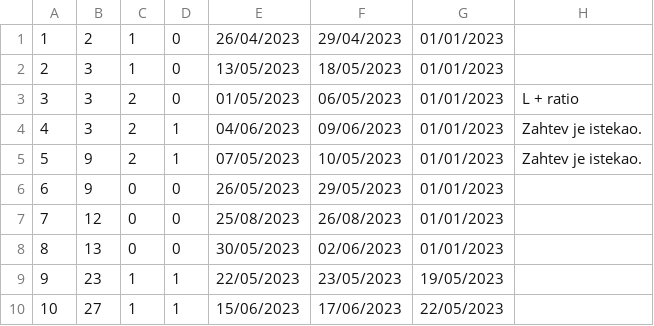
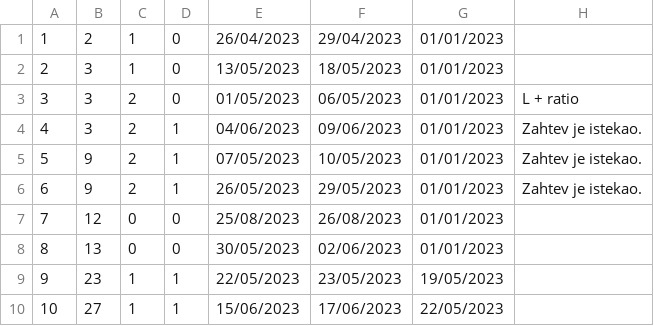
Before and after one commit to marko-nikolic01/travel-agency, a CSV file: TravelAgency/TravelAgency/Resources/Data/accommodationReservationMoveRequests.csv, drawn as a sheet.

```diff
--- a/TravelAgency/TravelAgency/Resources/Data/accommodationReservationMoveRequests.csv
+++ b/TravelAgency/TravelAgency/Resources/Data/accommodationReservationMoveRequests.csv
@@ -5,3 +5,3 @@
 5|9|2|1|07/05/2023|10/05/2023|01/01/2023|Zahtev je istekao.
-6|9|0|0|26/05/2023|29/05/2023|01/01/2023|
+6|9|2|1|26/05/2023|29/05/2023|01/01/2023|Zahtev je istekao.
 7|12|0|0|25/08/2023|26/08/2023|01/01/2023|
```
Also changed, not shown: 1 other file.
